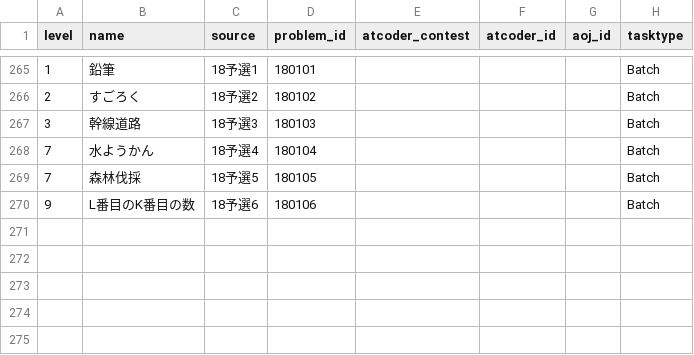
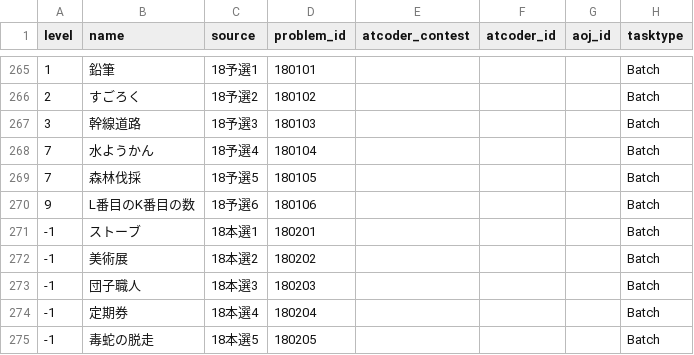
Before and after one commit to Takt29/AOJAtCoder-JOI, a CSV file: data/problems.csv, drawn as a sheet; only a part is shown, gaps mark what is left out.

```diff
--- a/data/problems.csv
+++ b/data/problems.csv
@@ -270 +270,6 @@ level,name,source,problem_id,atcoder_contest,atcoder_id,aoj_id,tasktype
 9,L番目のK番目の数,18予選6,180106,,,,Batch
+-1,ストーブ,18本選1,180201,,,,Batch
+-1,美術展,18本選2,180202,,,,Batch
+-1,団子職人,18本選3,180203,,,,Batch
+-1,定期券,18本選4,180204,,,,Batch
+-1,毒蛇の脱走,18本選5,180205,,,,Batch
```
Also changed, not shown: 1 other file.
